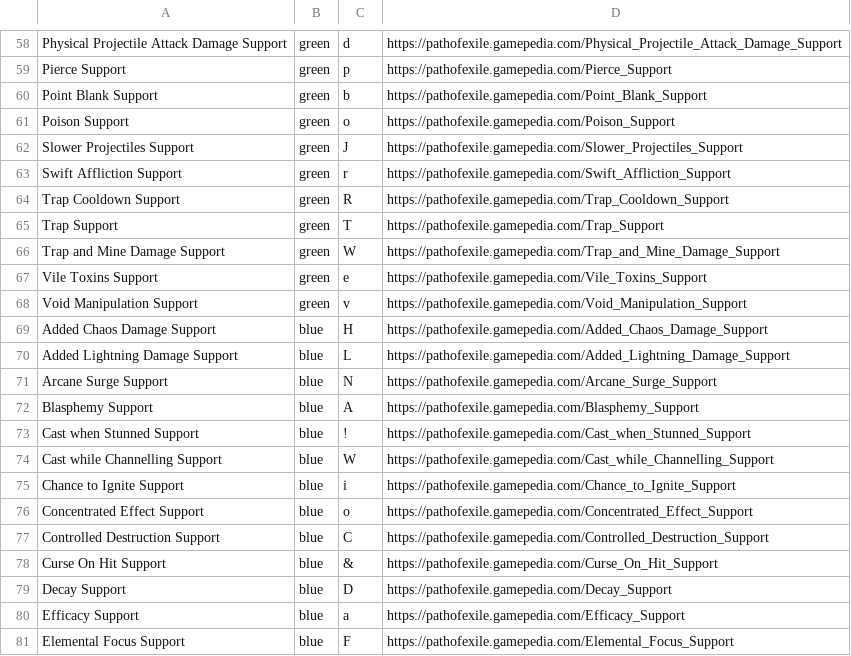
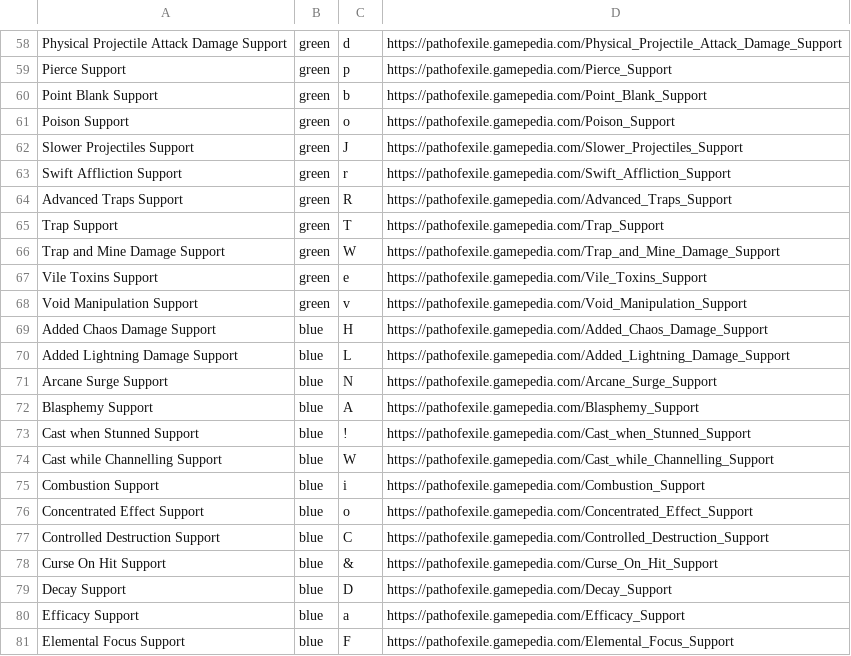
Before and after one commit to jorgenswiderski/PoBPreviewBot, a TSV file: data/support_gems.tsv, drawn as a sheet; only a part is shown, gaps mark what is left out.

Commit message:
Update names of reworked support gems. Version gem CSS files.

```diff
--- a/data/support_gems.tsv
+++ b/data/support_gems.tsv
@@ -63,3 +63,3 @@ Slower Projectiles Support	green	J	https://pathofexile.gamepedia.com/Slower_Proj
 Swift Affliction Support	green	r	https://pathofexile.gamepedia.com/Swift_Affliction_Support
-Trap Cooldown Support	green	R	https://pathofexile.gamepedia.com/Trap_Cooldown_Support
+Advanced Traps Support	green	R	https://pathofexile.gamepedia.com/Advanced_Traps_Support
 Trap Support	green	T	https://pathofexile.gamepedia.com/Trap_Support
@@ -74,3 +74,3 @@ Cast when Stunned Support	blue	!	https://pathofexile.gamepedia.com/Cast_when_Stu
 Cast while Channelling Support	blue	W	https://pathofexile.gamepedia.com/Cast_while_Channelling_Support
-Chance to Ignite Support	blue	i	https://pathofexile.gamepedia.com/Chance_to_Ignite_Support
+Combustion Support	blue	i	https://pathofexile.gamepedia.com/Combustion_Support
 Concentrated Effect Support	blue	o	https://pathofexile.gamepedia.com/Concentrated_Effect_Support
```
Also changed, not shown: 2 other files.
